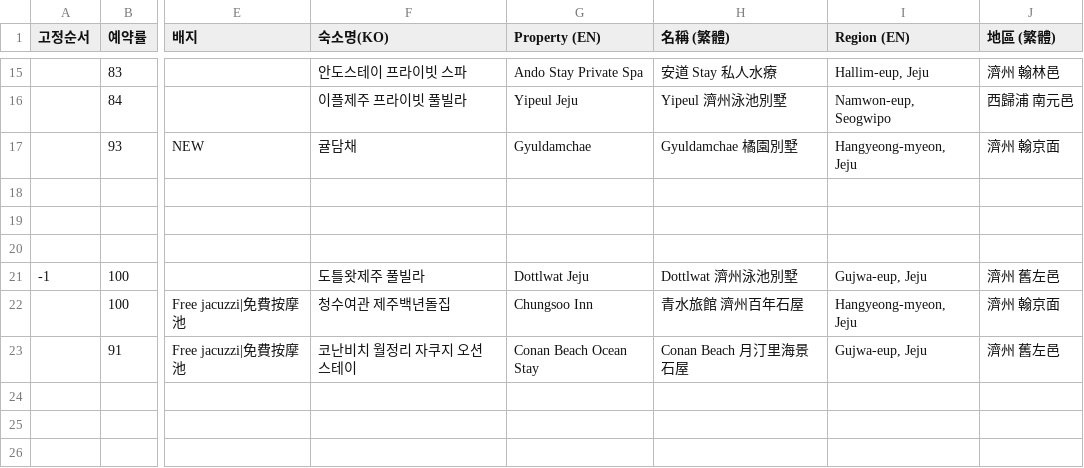
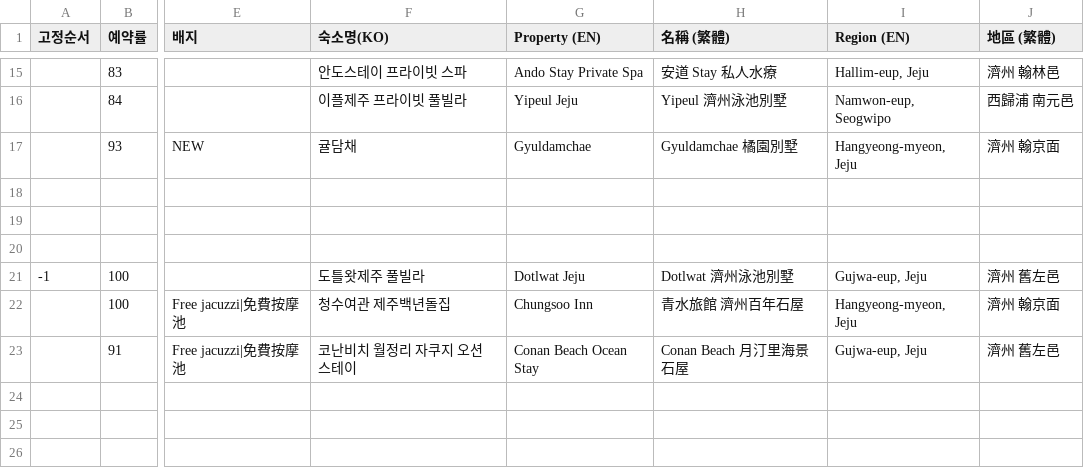
Before and after one commit to chaexove-ai/jeju-stay-collection, a CSV file: fixture.csv, drawn as a sheet; only a part is shown, gaps mark what is left out; the diff names each change by its address in the sheet, - before the commit and + after, or states it on an @@ line.

```diff
--- a/fixture.csv
+++ b/fixture.csv
-G21 (Property (EN)): Dottlwat Jeju
+G21 (Property (EN)): Dotlwat Jeju
-H21 (名稱 (繁體)): Dottlwat 濟州泳池別墅
+H21 (名稱 (繁體)): Dotlwat 濟州泳池別墅
```
Also changed, not shown: 2 other files.
